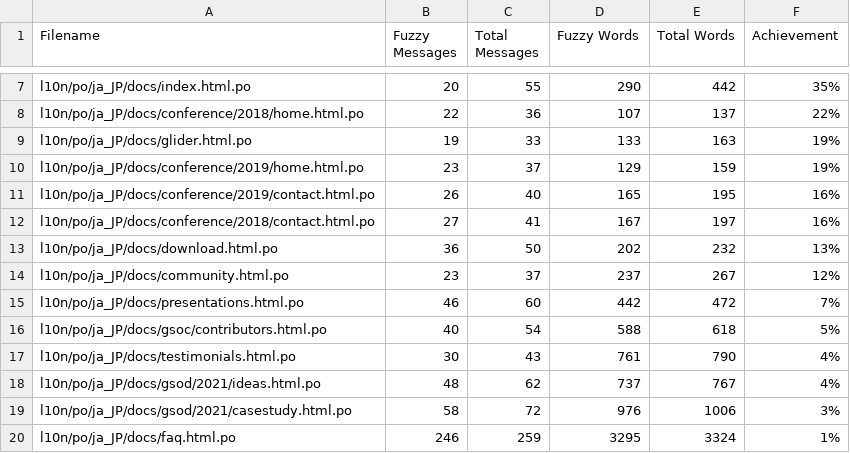
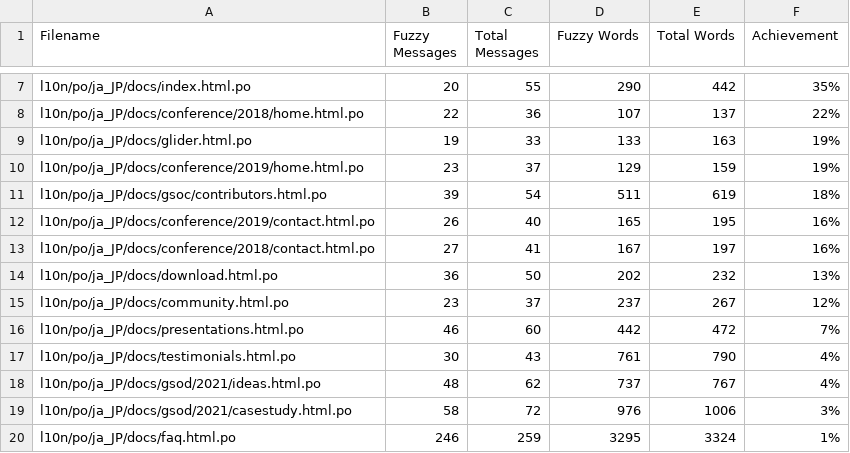
Before and after one commit to doc-l10n-kit/ja-pcp-website, a CSV file: l10n/stats/translation.csv, drawn as a sheet; only a part is shown, gaps mark what is left out; removed rows and columns are numbered as before the commit, all else as after; the diff names each change by its address in the sheet, - before the commit and + after, or states it on an @@ line.

Commit message:
Update translation stats

```diff
--- a/l10n/stats/translation.csv
+++ b/l10n/stats/translation.csv
+row 11: l10n/po/ja_JP/docs/gsoc/contributors.html.po | 39 | 54 | 511 | 619 | 18%
-row 16: l10n/po/ja_JP/docs/gsoc/contributors.html.po | 40 | 54 | 588 | 618 | 5%
```
